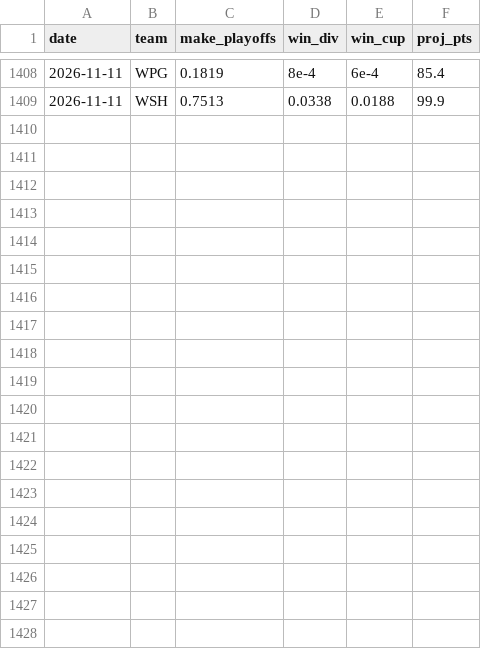
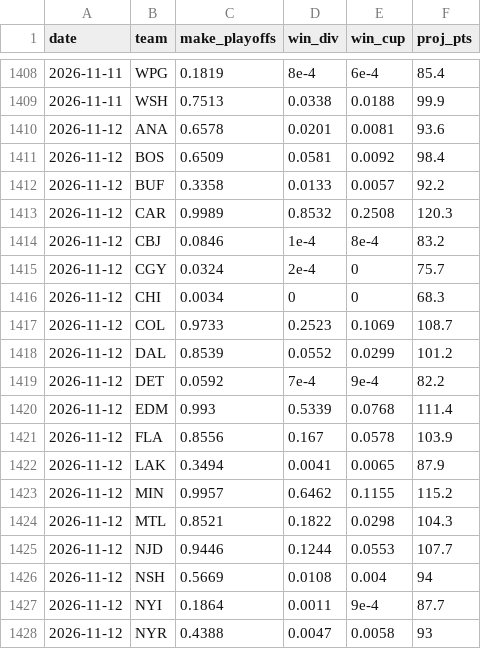
Before and after one commit to steodose/NHL, a CSV file: data/playoff_odds_history_2027.csv, drawn as a sheet; only a part is shown, gaps mark what is left out; the diff covers the shown part only; the diff names each change by its address in the sheet, - before the commit and + after, or states it on an @@ line.

```diff
--- a/data/playoff_odds_history_2027.csv
+++ b/data/playoff_odds_history_2027.csv
+row 1410: 2026-11-12 | ANA | 0.6578 | 0.0201 | 0.0081 | 93.6
+row 1411: 2026-11-12 | BOS | 0.6509 | 0.0581 | 0.0092 | 98.4
+row 1412: 2026-11-12 | BUF | 0.3358 | 0.0133 | 0.0057 | 92.2
+row 1413: 2026-11-12 | CAR | 0.9989 | 0.8532 | 0.2508 | 120.3
+row 1414: 2026-11-12 | CBJ | 0.0846 | 1e-4 | 8e-4 | 83.2
+row 1415: 2026-11-12 | CGY | 0.0324 | 2e-4 | 0 | 75.7
+row 1416: 2026-11-12 | CHI | 0.0034 | 0 | 0 | 68.3
+row 1417: 2026-11-12 | COL | 0.9733 | 0.2523 | 0.1069 | 108.7
+row 1418: 2026-11-12 | DAL | 0.8539 | 0.0552 | 0.0299 | 101.2
+row 1419: 2026-11-12 | DET | 0.0592 | 7e-4 | 9e-4 | 82.2
+row 1420: 2026-11-12 | EDM | 0.993 | 0.5339 | 0.0768 | 111.4
+row 1421: 2026-11-12 | FLA | 0.8556 | 0.167 | 0.0578 | 103.9
+row 1422: 2026-11-12 | LAK | 0.3494 | 0.0041 | 0.0065 | 87.9
+row 1423: 2026-11-12 | MIN | 0.9957 | 0.6462 | 0.1155 | 115.2
+row 1424: 2026-11-12 | MTL | 0.8521 | 0.1822 | 0.0298 | 104.3
+row 1425: 2026-11-12 | NJD | 0.9446 | 0.1244 | 0.0553 | 107.7
+row 1426: 2026-11-12 | NSH | 0.5669 | 0.0108 | 0.004 | 94
+row 1427: 2026-11-12 | NYI | 0.1864 | 0.0011 | 9e-4 | 87.7
+row 1428: 2026-11-12 | NYR | 0.4388 | 0.0047 | 0.0058 | 93
```
Also changed, not shown: 13 added rows elsewhere in this file, data/attendance.csv, data/nhl_simulations.csv, 11 other files.
